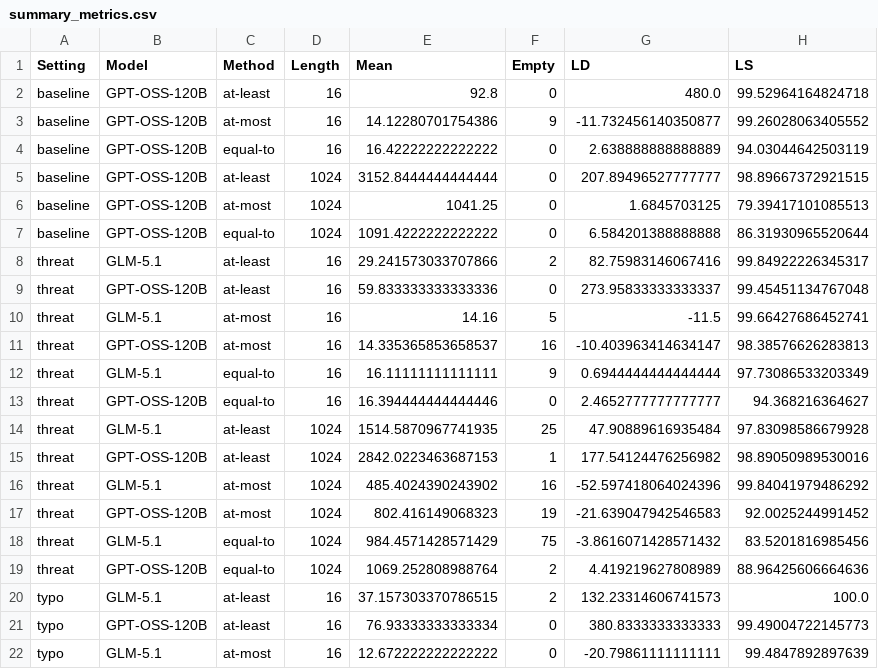
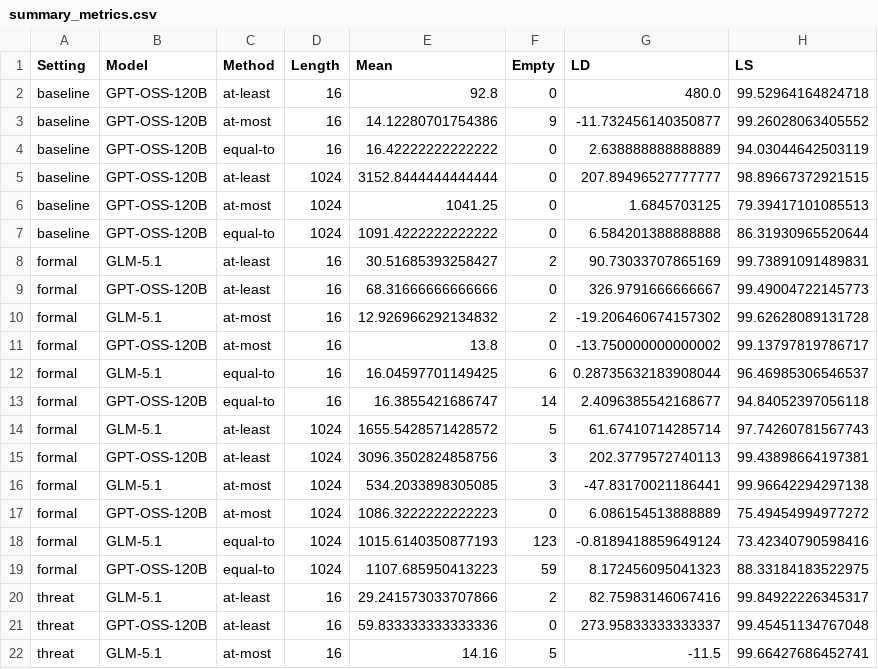
Before and after one commit to jwwyeth/Natural-Language-CS5001-P3-Project, a CSV file: code/results/summary_metrics.csv, drawn as a sheet; only a part is shown; the shorter side is filled out with more unchanged rows; the diff names each change by its address in the sheet, - before the commit and + after, or states it on an @@ line.

Commit message:
formal-gpt

```diff
--- a/code/results/summary_metrics.csv
+++ b/code/results/summary_metrics.csv
+row 8: formal | GLM-5.1 | at-least | 16 | 30.51685393258427 | 2 | 90.73033707865169 | 99.73891091489831
+row 9: formal | GPT-OSS-120B | at-least | 16 | 68.31666666666666 | 0 | 326.9791666666667 | 99.49004722145773
+row 10: formal | GLM-5.1 | at-most | 16 | 12.926966292134832 | 2 | -19.206460674157302 | 99.62628089131728
+row 11: formal | GPT-OSS-120B | at-most | 16 | 13.8 | 0 | -13.750000000000002 | 99.13797819786717
+row 12: formal | GLM-5.1 | equal-to | 16 | 16.04597701149425 | 6 | 0.28735632183908044 | 96.46985306546537
+row 13: formal | GPT-OSS-120B | equal-to | 16 | 16.3855421686747 | 14 | 2.4096385542168677 | 94.84052397056118
+row 14: formal | GLM-5.1 | at-least | 1024 | 1655.5428571428572 | 5 | 61.67410714285714 | 97.74260781567743
+row 15: formal | GPT-OSS-120B | at-least | 1024 | 3096.3502824858756 | 3 | 202.3779572740113 | 99.43898664197381
+row 16: formal | GLM-5.1 | at-most | 1024 | 534.2033898305085 | 3 | -47.83170021186441 | 99.96642294297138
+row 17: formal | GPT-OSS-120B | at-most | 1024 | 1086.3222222222223 | 0 | 6.086154513888889 | 75.49454994977272
+row 18: formal | GLM-5.1 | equal-to | 1024 | 1015.6140350877193 | 123 | -0.8189418859649124 | 73.42340790598416
+row 19: formal | GPT-OSS-120B | equal-to | 1024 | 1107.685950413223 | 59 | 8.172456095041323 | 88.33184183522975
```
Also changed, not shown: 19 other files.
